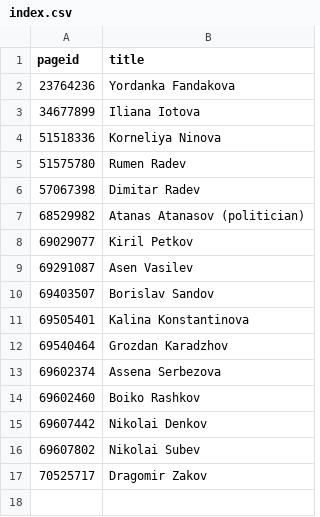
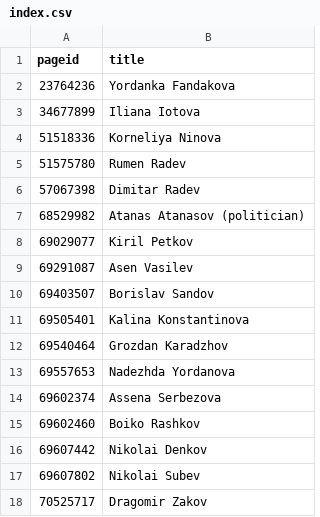
Before and after one commit to every-politician-scrapers/bulgaria-cabinet, a CSV file: enwiki/index.csv, drawn as a sheet.

```diff
--- a/enwiki/index.csv
+++ b/enwiki/index.csv
@@ -12,2 +12,3 @@ pageid,title
 69540464,Grozdan Karadzhov
+69557653,Nadezhda Yordanova
 69602374,Assena Serbezova
```
Also changed, not shown: 1 other file.
